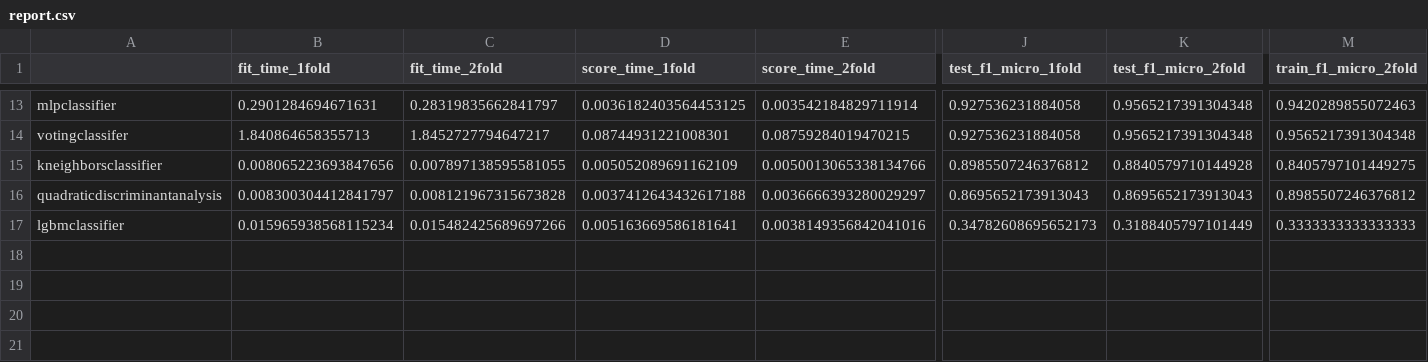
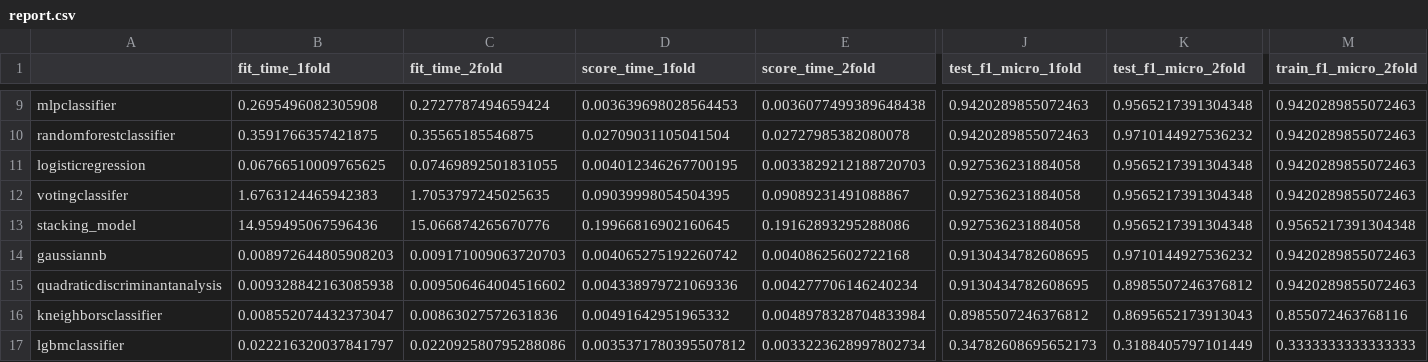
Before and after one commit to toandaominh1997/automlkiller, a CSV file: data/report.csv, drawn as a sheet; only a part is shown, gaps mark what is left out; removed rows and columns are numbered as before the commit, all else as after; rows hold the shown columns only; the diff covers the shown part only; the diff names each change by its address in the sheet, - before the commit and + after, or states it on an @@ line.

Commit message:
Update model clasifier and plot model

```diff
--- a/data/report.csv
+++ b/data/report.csv
-B9 (fit_time_1fold): 0.2901284694671631
+B9 (fit_time_1fold): 0.2695496082305908
-C9 (fit_time_2fold): 0.28319835662841797
+C9 (fit_time_2fold): 0.2727787494659424
-D9 (score_time_1fold): 0.0036182403564453125
+D9 (score_time_1fold): 0.003639698028564453
-E9 (score_time_2fold): 0.003542184829711914
+E9 (score_time_2fold): 0.0036077499389648438
-J9 (test_f1_micro_1fold): 0.927536231884058
+J9 (test_f1_micro_1fold): 0.9420289855072463
+row 10: randomforestclassifier | 0.3591766357421875 | 0.35565185546875 | 0.02709031105041504 | 0.02727985382080078 | 0.9420289855072463 | 0.9710144927536232 | 0.9420289855072463
+row 11: logisticregression | 0.06766510009765625 | 0.07469892501831055 | 0.004012346267700195 | 0.0033829212188720703 | 0.927536231884058 | 0.9565217391304348 | 0.9420289855072463
-B12 (fit_time_1fold): 1.840864658355713
+B12 (fit_time_1fold): 1.6763124465942383
-C12 (fit_time_2fold): 1.8452727794647217
+C12 (fit_time_2fold): 1.7053797245025635
-D12 (score_time_1fold): 0.08744931221008301
+D12 (score_time_1fold): 0.09039998054504395
-E12 (score_time_2fold): 0.08759284019470215
+E12 (score_time_2fold): 0.09089231491088867
-M12 (train_f1_micro_2fold): 0.9565217391304348
+M12 (train_f1_micro_2fold): 0.9420289855072463
+row 13: stacking_model | 14.959495067596436 | 15.066874265670776 | 0.19966816902160645 | 0.19162893295288086 | 0.927536231884058 | 0.9565217391304348 | 0.9565217391304348
+row 14: gaussiannb | 0.008972644805908203 | 0.009171009063720703 | 0.004065275192260742 | 0.00408625602722168 | 0.9130434782608695 | 0.9710144927536232 | 0.9420289855072463
+row 15: quadraticdiscriminantanalysis | 0.009328842163085938 | 0.009506464004516602 | 0.004338979721069336 | 0.004277706146240234 | 0.9130434782608695 | 0.8985507246376812 | 0.9420289855072463
-B16 (fit_time_1fold): 0.008065223693847656
+B16 (fit_time_1fold): 0.008552074432373047
-C16 (fit_time_2fold): 0.007897138595581055
+C16 (fit_time_2fold): 0.00863027572631836
-D16 (score_time_1fold): 0.005052089691162109
+D16 (score_time_1fold): 0.00491642951965332
-E16 (score_time_2fold): 0.0050013065338134766
+E16 (score_time_2fold): 0.0048978328704833984
-K16 (test_f1_micro_2fold): 0.8840579710144928
+K16 (test_f1_micro_2fold): 0.8695652173913043
-M16 (train_f1_micro_2fold): 0.8405797101449275
+M16 (train_f1_micro_2fold): 0.855072463768116
-row 16: quadraticdiscriminantanalysis | 0.008300304412841797 | 0.008121967315673828 | 0.0037412643432617188 | 0.0036666393280029297 | 0.8695652173913043 | 0.8695652173913043 | 0.8985507246376812
-B17 (fit_time_1fold): 0.015965938568115234
+B17 (fit_time_1fold): 0.022216320037841797
-C17 (fit_time_2fold): 0.015482425689697266
+C17 (fit_time_2fold): 0.022092580795288086
-D17 (score_time_1fold): 0.005163669586181641
+D17 (score_time_1fold): 0.0035371780395507812
-E17 (score_time_2fold): 0.0038149356842041016
+E17 (score_time_2fold): 0.0033223628997802734
```
Also changed, not shown: 3 added rows, 7 removed rows and 19 edited cells elsewhere in this file, 5 other files.
